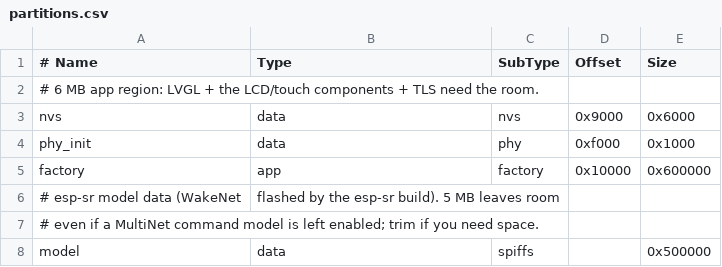
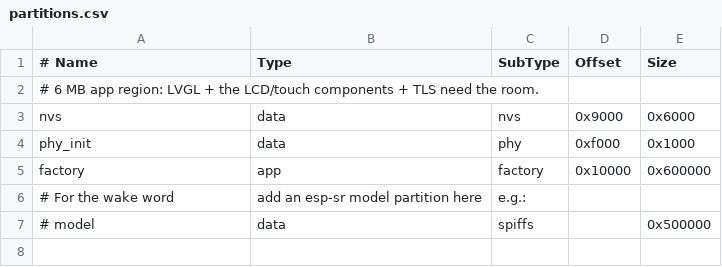
Before and after one commit to salmanhabibie/claw, a CSV file: esp32s3-lcd-ai/partitions.csv, drawn as a sheet.

```diff
--- a/esp32s3-lcd-ai/partitions.csv
+++ b/esp32s3-lcd-ai/partitions.csv
@@ -5,4 +5,3 @@ phy_init, data, phy,     0xf000,   0x1000
 factory,  app,  factory, 0x10000,  0x600000
-# esp-sr model data (WakeNet, flashed by the esp-sr build). 5 MB leaves room
-# even if a MultiNet command model is left enabled; trim if you need space.
-model,    data, spiffs,  ,         0x500000
+# For the wake word, add an esp-sr model partition here, e.g.:
+#   model,  data, spiffs,  ,         0x500000
```
Also changed, not shown: 4 other files.
